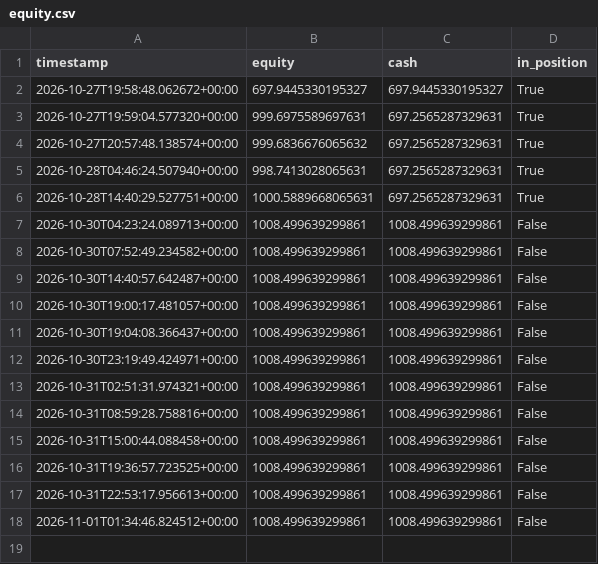
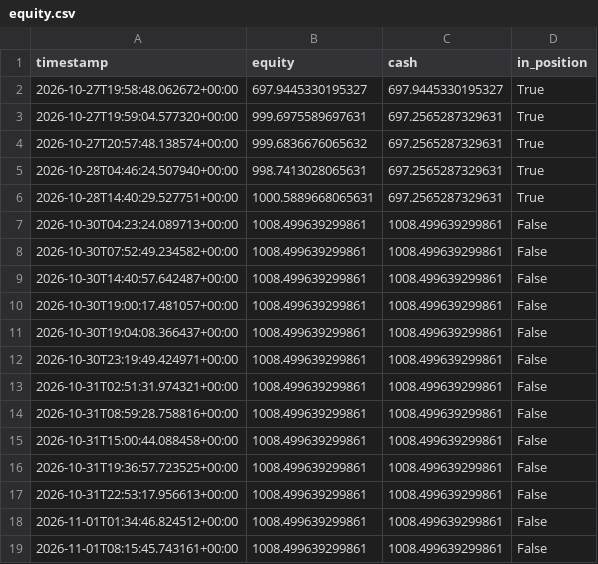
Before and after one commit to kgps47rt9t-max/crypto-fib-elliott-bot, a CSV file: logs/equity.csv, drawn as a sheet; the diff names each change by its address in the sheet, - before the commit and + after, or states it on an @@ line.

```diff
--- a/logs/equity.csv
+++ b/logs/equity.csv
+row 19: 2026-11-01T08:15:45.743161+00:00 | 1008.499639299861 | 1008.499639299861 | False
```
Also changed, not shown: 2 other files.
